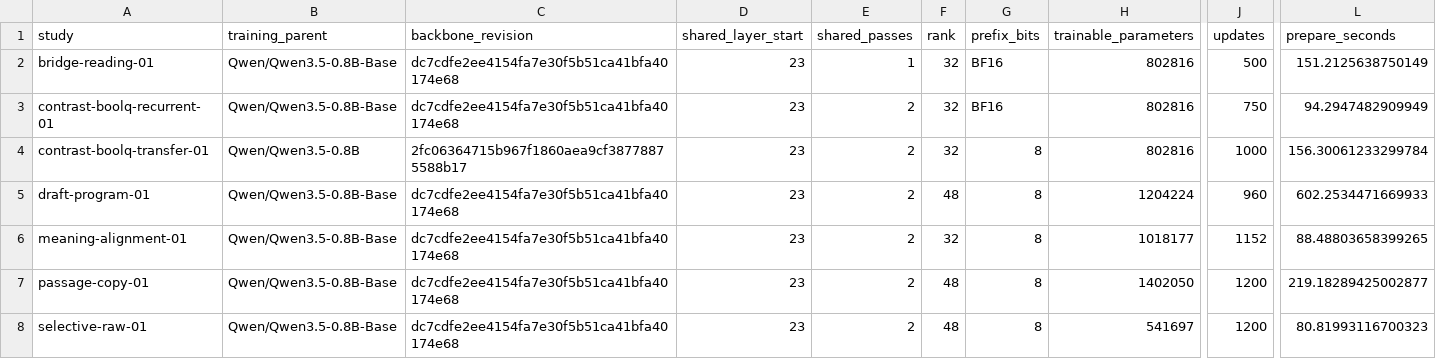
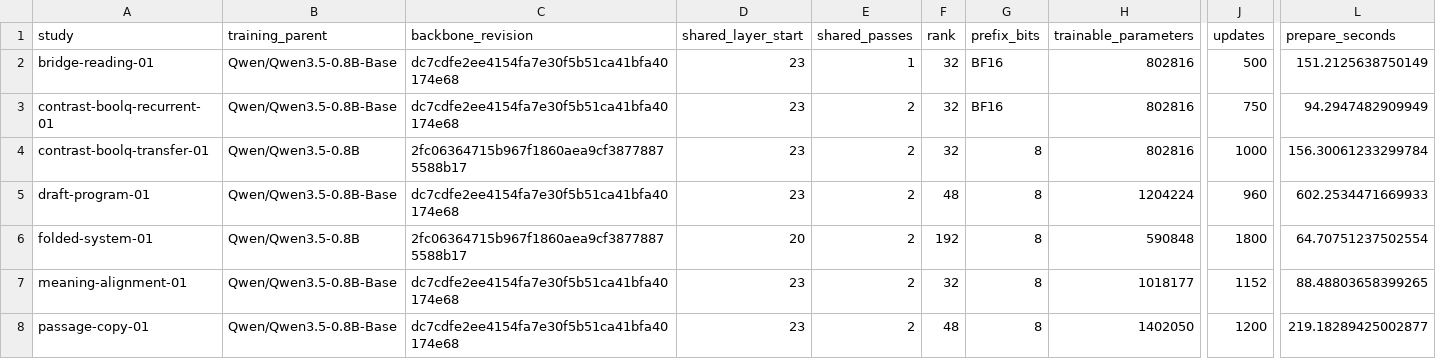
Before and after one commit to lukifer23/LoopQwen-MLX, a CSV file: paper/model-lineage.csv, drawn as a sheet; only a part is shown, gaps mark what is left out; the shorter side is filled out with more unchanged rows; rows hold the shown columns only; the diff names each change by its address in the sheet, - before the commit and + after, or states it on an @@ line.

```diff
--- a/paper/model-lineage.csv
+++ b/paper/model-lineage.csv
+row 6: folded-system-01 | Qwen/Qwen3.5-0.8B | 2fc06364715b967f1860aea9cf38778875588b17 | 20 | 2 | 192 | 8 | 590848 | 1800 | 64.70751237502554
```
Also changed, not shown: paper/native-compute.csv, paper/registry-index.csv, 21 other files.
